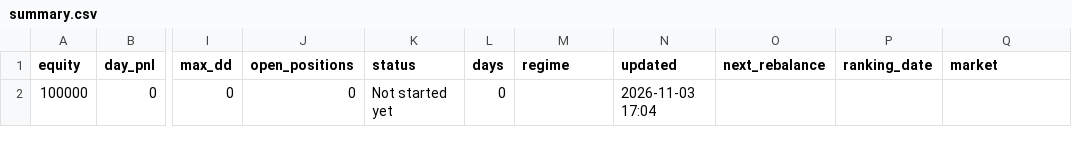
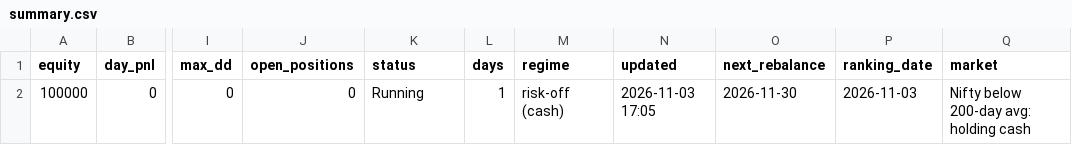
Before and after one commit to billing-blip/ai-trading-bot, a CSV file: reports/dashboard_data/summary.csv, drawn as a sheet; only a part is shown, gaps mark what is left out; the diff names each change by its address in the sheet, - before the commit and + after, or states it on an @@ line.

```diff
--- a/reports/dashboard_data/summary.csv
+++ b/reports/dashboard_data/summary.csv
-K2 (status): Not started yet
+K2 (status): Running
-L2 (days): 0
+L2 (days): 1
-M2 (regime): (empty)
+M2 (regime): risk-off (cash)
-N2 (updated): 2026-11-03 17:04
+N2 (updated): 2026-11-03 17:05
-O2 (next_rebalance): (empty)
+O2 (next_rebalance): 2026-11-30
-P2 (ranking_date): (empty)
+P2 (ranking_date): 2026-11-03
-Q2 (market): (empty)
+Q2 (market): Nifty below 200-day avg: holding cash
```
Also changed, not shown: 15 other files.
